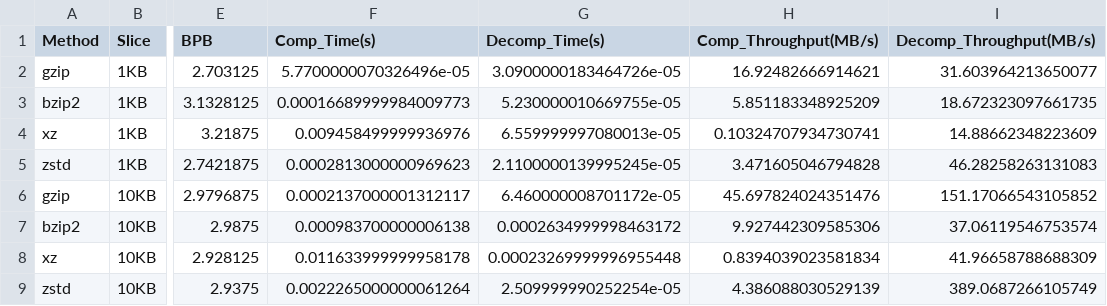
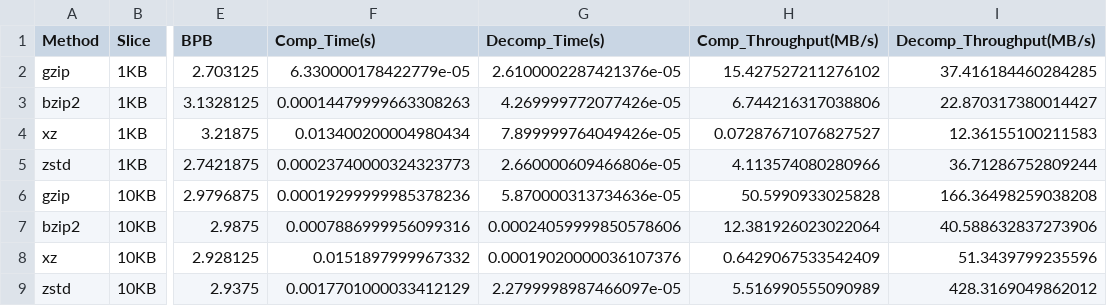
Before and after one commit to jiang068/IT_Exp260416, a CSV file: exp1/outputs/results.csv, drawn as a sheet; only a part is shown, gaps mark what is left out; the diff covers the shown part only; the diff names each change by its address in the sheet, - before the commit and + after, or states it on an @@ line.

```diff
--- a/exp1/outputs/results.csv
+++ b/exp1/outputs/results.csv
-F2 (Comp_Time(s)): 5.7700000070326496e-05
+F2 (Comp_Time(s)): 6.330000178422779e-05
-G2 (Decomp_Time(s)): 3.0900000183464726e-05
+G2 (Decomp_Time(s)): 2.6100002287421376e-05
-H2 (Comp_Throughput(MB/s)): 16.92482666914621
+H2 (Comp_Throughput(MB/s)): 15.427527211276102
-I2 (Decomp_Throughput(MB/s)): 31.603964213650077
+I2 (Decomp_Throughput(MB/s)): 37.416184460284285
-F3 (Comp_Time(s)): 0.00016689999984009773
+F3 (Comp_Time(s)): 0.00014479999663308263
-G3 (Decomp_Time(s)): 5.230000010669755e-05
+G3 (Decomp_Time(s)): 4.269999772077426e-05
-H3 (Comp_Throughput(MB/s)): 5.851183348925209
+H3 (Comp_Throughput(MB/s)): 6.744216317038806
-I3 (Decomp_Throughput(MB/s)): 18.672323097661735
+I3 (Decomp_Throughput(MB/s)): 22.870317380014427
-F4 (Comp_Time(s)): 0.009458499999936976
+F4 (Comp_Time(s)): 0.013400200004980434
-G4 (Decomp_Time(s)): 6.559999997080013e-05
+G4 (Decomp_Time(s)): 7.899999764049426e-05
-H4 (Comp_Throughput(MB/s)): 0.10324707934730741
+H4 (Comp_Throughput(MB/s)): 0.07287671076827527
-I4 (Decomp_Throughput(MB/s)): 14.88662348223609
+I4 (Decomp_Throughput(MB/s)): 12.36155100211583
-F5 (Comp_Time(s)): 0.0002813000000969623
+F5 (Comp_Time(s)): 0.00023740000324323773
-G5 (Decomp_Time(s)): 2.1100000139995245e-05
+G5 (Decomp_Time(s)): 2.660000609466806e-05
-H5 (Comp_Throughput(MB/s)): 3.471605046794828
+H5 (Comp_Throughput(MB/s)): 4.113574080280966
-I5 (Decomp_Throughput(MB/s)): 46.28258263131083
+I5 (Decomp_Throughput(MB/s)): 36.71286752809244
-F6 (Comp_Time(s)): 0.0002137000001312117
+F6 (Comp_Time(s)): 0.00019299999985378236
-G6 (Decomp_Time(s)): 6.460000008701172e-05
+G6 (Decomp_Time(s)): 5.870000313734636e-05
-H6 (Comp_Throughput(MB/s)): 45.697824024351476
+H6 (Comp_Throughput(MB/s)): 50.5990933025828
-I6 (Decomp_Throughput(MB/s)): 151.17066543105852
+I6 (Decomp_Throughput(MB/s)): 166.36498259038208
-F7 (Comp_Time(s)): 0.000983700000006138
+F7 (Comp_Time(s)): 0.0007886999956099316
-G7 (Decomp_Time(s)): 0.0002634999998463172
+G7 (Decomp_Time(s)): 0.00024059999850578606
-H7 (Comp_Throughput(MB/s)): 9.927442309585306
+H7 (Comp_Throughput(MB/s)): 12.381926023022064
-I7 (Decomp_Throughput(MB/s)): 37.06119546753574
+I7 (Decomp_Throughput(MB/s)): 40.588632837273906
-F8 (Comp_Time(s)): 0.011633999999958178
+F8 (Comp_Time(s)): 0.0151897999967332
-G8 (Decomp_Time(s)): 0.00023269999996955448
+G8 (Decomp_Time(s)): 0.00019020000036107376
-H8 (Comp_Throughput(MB/s)): 0.8394039023581834
+H8 (Comp_Throughput(MB/s)): 0.6429067533542409
-I8 (Decomp_Throughput(MB/s)): 41.96658788688309
+I8 (Decomp_Throughput(MB/s)): 51.3439799235596
-F9 (Comp_Time(s)): 0.0022265000000061264
+F9 (Comp_Time(s)): 0.0017701000033412129
-G9 (Decomp_Time(s)): 2.509999990252254e-05
+G9 (Decomp_Time(s)): 2.2799998987466097e-05
-H9 (Comp_Throughput(MB/s)): 4.386088030529139
+H9 (Comp_Throughput(MB/s)): 5.516990555090989
-I9 (Decomp_Throughput(MB/s)): 389.0687266105749
+I9 (Decomp_Throughput(MB/s)): 428.3169049862012
```
Also changed, not shown: 32 edited cells elsewhere in this file, exp2/gptzip/outputs/gptzip_results.csv, 8 other files.
